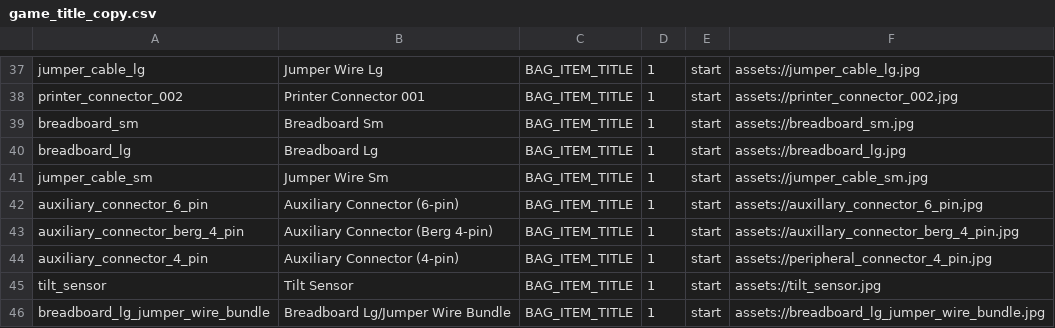
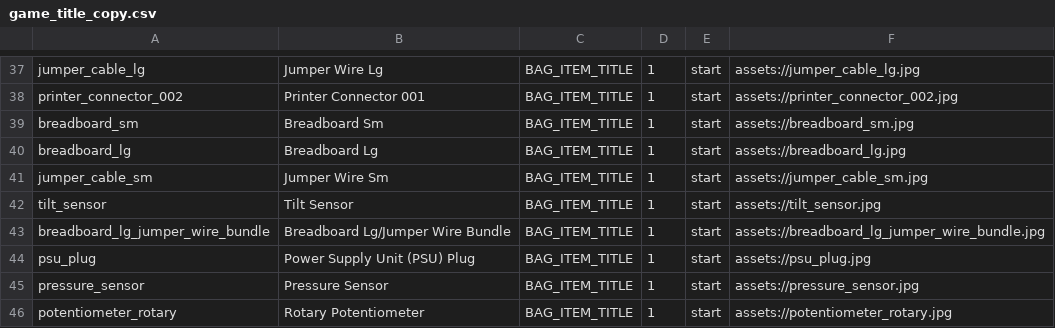
Before and after one commit to edwerner/TextBasedAndroidGame1, a CSV file: res/raw/game_title_copy.csv, drawn as a sheet; only a part is shown, gaps mark what is left out; the shorter side is filled out with more unchanged rows.

```diff
--- a/res/raw/game_title_copy.csv
+++ b/res/raw/game_title_copy.csv
@@ -41,5 +41,2 @@ breadboard_lg,Breadboard Lg,BAG_ITEM_TITLE,1,start,assets://breadboard_lg.jpg
 jumper_cable_sm,Jumper Wire Sm,BAG_ITEM_TITLE,1,start,assets://jumper_cable_sm.jpg
-auxiliary_connector_6_pin,Auxiliary Connector (6-pin),BAG_ITEM_TITLE,1,start,assets://auxillary_connector_6_pin.jpg
-auxiliary_connector_berg_4_pin,Auxiliary Connector (Berg 4-pin),BAG_ITEM_TITLE,1,start,assets://auxillary_connector_berg_4_pin.jpg
-auxiliary_connector_4_pin,Auxiliary Connector (4-pin),BAG_ITEM_TITLE,1,start,assets://peripheral_connector_4_pin.jpg
 tilt_sensor,Tilt Sensor,BAG_ITEM_TITLE,1,start,assets://tilt_sensor.jpg
```
Also changed, not shown: res/raw/bag_item_copy.csv, res/raw/locations_copy.csv, 11 other files.
